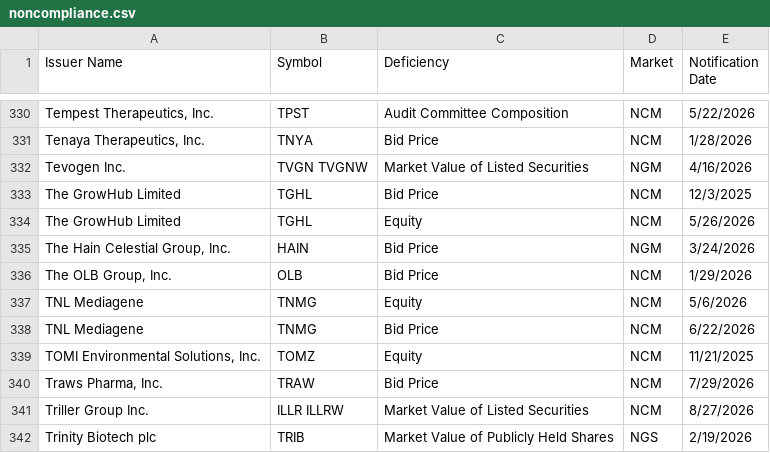
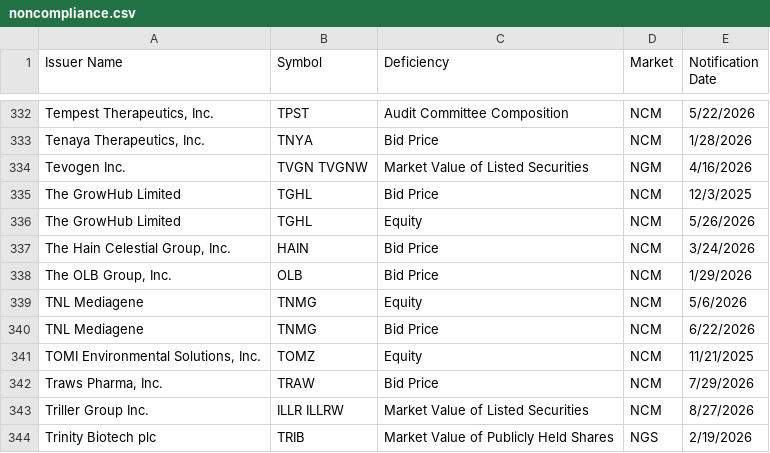
Before and after one commit to ieattokens/noncompliance, a CSV file: noncompliance.csv, drawn as a sheet; only a part is shown, gaps mark what is left out; the diff covers the shown part only.

```diff
--- a/noncompliance.csv
+++ b/noncompliance.csv
@@ -334,3 +336,3 @@
 "The GrowHub Limited","TGHL","Equity","NCM","5/26/2026"
-"The Hain Celestial Group, Inc.","HAIN","Bid Price","NGM","3/24/2026"
+"The Hain Celestial Group, Inc.","HAIN","Bid Price","NCM","3/24/2026"
 "The OLB Group, Inc.","OLB","Bid Price","NCM","1/29/2026"
```
Also changed, not shown: 3 added rows, 1 removed row and 1 edited cell elsewhere in this file, 1 other file.
